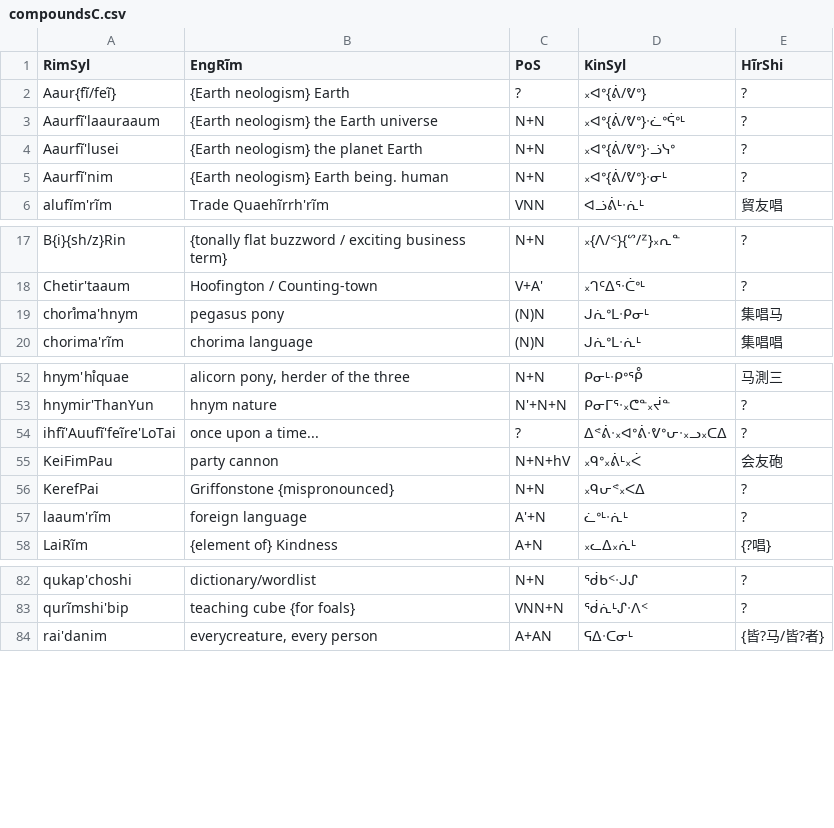
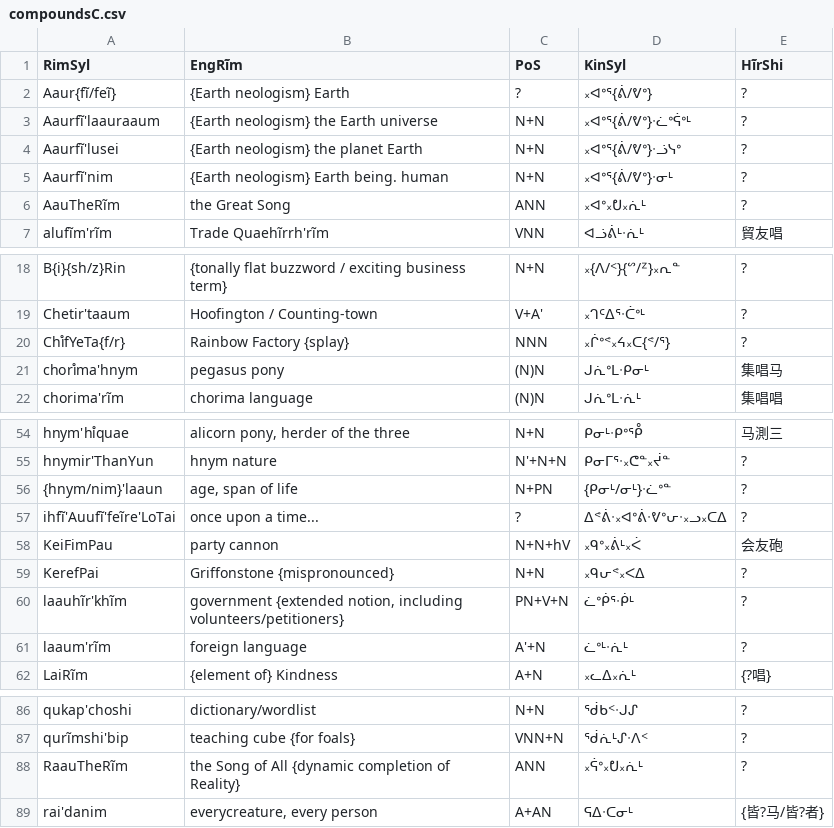
Before and after one commit to SFTwilight/quaehirrhrim, a CSV file: wordlists/compoundsC.csv, drawn as a sheet; only a part is shown, gaps mark what is left out.

```diff
--- a/wordlists/compoundsC.csv
+++ b/wordlists/compoundsC.csv
@@ -1,6 +1,7 @@
 RimSyl, EngRĩm, PoS, KinSyl, HĩrShi
-Aaur{fĩ/feĩ}, "{Earth neologism} Earth", ?, ᙮ᐊᐤ{ᕖ/ᕓᐤ}, ?
-Aaurfĩ'laauraaum, "{Earth neologism} the Earth universe", N+N, ᙮ᐊᐤ{ᕖ/ᕓᐤ}ᐧᓛᐤᕌᐤᒻ, ?
-Aaurfĩ'lusei, "{Earth neologism} the planet Earth", N+N, ᙮ᐊᐤ{ᕖ/ᕓᐤ}ᐧᓘᓭᐤ, ?
-Aaurfĩ'nim, "{Earth neologism} Earth being. human", N+N, ᙮ᐊᐤ{ᕖ/ᕓᐤ}ᐧᓂᒻ, ?
+Aaur{fĩ/feĩ}, "{Earth neologism} Earth", ?, ᙮ᐊᐤᕐ{ᕖ/ᕓᐤ}, ?
+Aaurfĩ'laauraaum, "{Earth neologism} the Earth universe", N+N, ᙮ᐊᐤᕐ{ᕖ/ᕓᐤ}ᐧᓛᐤᕌᐤᒻ, ?
+Aaurfĩ'lusei, "{Earth neologism} the planet Earth", N+N, ᙮ᐊᐤᕐ{ᕖ/ᕓᐤ}ᐧᓘᓭᐤ, ?
+Aaurfĩ'nim, "{Earth neologism} Earth being. human", N+N, ᙮ᐊᐤᕐ{ᕖ/ᕓᐤ}ᐧᓂᒻ, ?
+AauTheRĩm, "the Great Song", ANN, ᙮ᐊᐤ᙮ᕞ᙮ᕇᒻ, ?
 alufĩm'rĩm, "Trade Quaehĩrrh'rĩm", VNN, ᐊᓘᕖᒻᐧᕇᒻ, 貿友唱
@@ -18,2 +19,3 @@ B{i}{sh/z}Rin, {tonally flat buzzword / exciting business term}, N+N, ᙮{ᐱ/
 Chetir'taaum, "Hoofington / Counting-town", V+A', ᙮ᒉᑦᐃᕐᐧᑖᐤᒻ, ?
+Chı̊fYeTa{f/r}, "Rainbow Factory {splay}", NNN, ᙮ᒌᐤᕝ᙮ᔦ᙮ᑕ{ᕝ/ᕐ}, ?
 chorı̊ma'hnym, "pegasus pony", (N)N, ᒍᕇᐤᒪᐧᑭᓂᒻ, 集唱马
@@ -53,2 +55,3 @@ hnym'hı̊quae, "alicorn pony, herder of the three", N+N, ᑭᓂᒻᐧᑭᐤᕾ,
 hnymir'ThanYun, hnym nature, N'+N+N, ᑭᓂᒥᕐᐧ᙮ᕦᓐ᙮ᔫᓐ, ?
+{hnym/nim}'laaun, "age, span of life", N+PN, {ᑭᓂᒻ/ᓂᒻ}ᐧᓛᐤᓐ, ?
 ihfĩ'Auufĩ'feĩre'LoTai, "once upon a time...", ?, ᐃᕝᕖᐧ᙮ᐊᐤᕖᐧᕓᐤᕂᐧ᙮ᓗ᙮ᑕᐃ, ?
@@ -56,2 +59,3 @@ KeiFimPau, party cannon, N+N+hV, ᙮ᑫᐤ᙮ᕖᒻ᙮ᐹ, 会友砲
 KerefPai, Griffonstone {mispronounced}, N+N, ᙮ᑫᕂᕝ᙮ᐸᐃ, ?
+laauhĩr'khĩm, "government {extended notion, including volunteers/petitioners}", PN+V+N, ᓛᐤᑮᕐᐧᑮᒻ, ?
 laaum'rĩm, foreign language, A'+N, ᓛᐤᒻᐧᕇᒻ, ?
@@ -83,2 +87,3 @@ qukap'choshi, dictionary/wordlist, N+N, ᖂᑲᑉᐧᒍᔑ, ?
 qurĩmshi'bip, "teaching cube {for foals}", VNN+N, ᖂᕇᒻᔑᐧᐱᑉ, ?
+RaauTheRĩm, "the Song of All {dynamic completion of Reality}", ANN, ᙮ᕌᐤ᙮ᕞ᙮ᕇᒻ, ?
 rai'danim, "everycreature, every person", A+AN, ᕋᐃᐧᑕᓂᒻ, {皆?马/皆?者}
```
Also changed, not shown: wordlists/nounsC.csv, wordlists/particlesC.csv, 1 other file.
